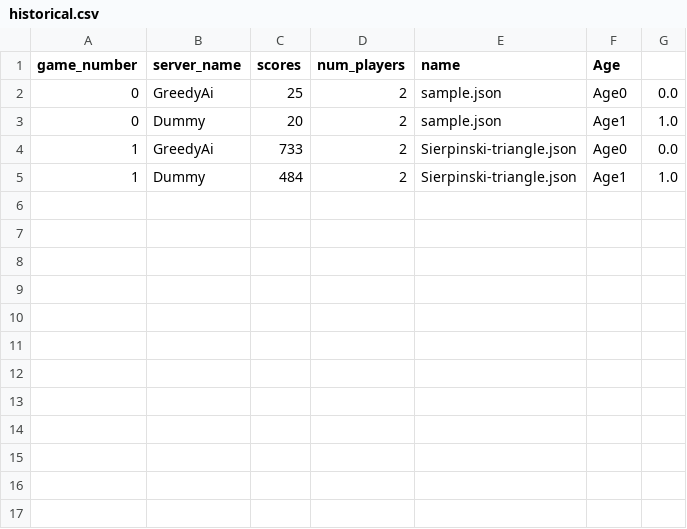
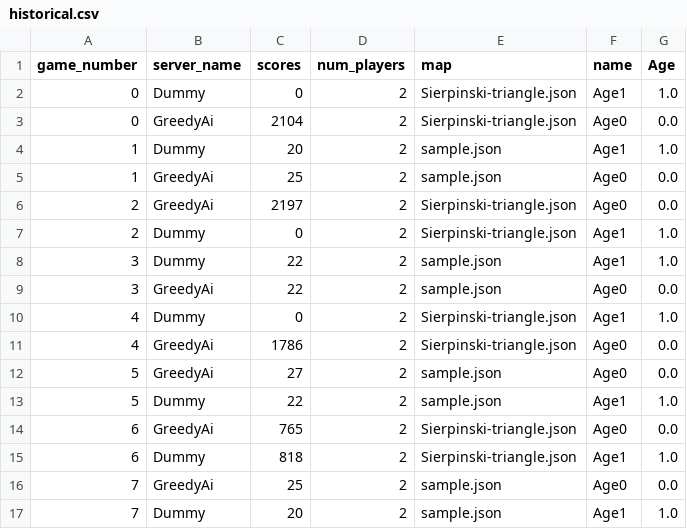
Before and after one commit to kontur-contests/icfpc2017-kontur-ru, a CSV file: python/historical.csv, drawn as a sheet.

```diff
--- a/python/historical.csv
+++ b/python/historical.csv
@@ -1,5 +1,17 @@
-game_number,server_name,scores,num_players,name,Age
-0,GreedyAi,25,2,sample.json,Age0,0.0
-0,Dummy,20,2,sample.json,Age1,1.0
-1,GreedyAi,733,2,Sierpinski-triangle.json,Age0,0.0
-1,Dummy,484,2,Sierpinski-triangle.json,Age1,1.0
+game_number,server_name,scores,num_players,map,name,Age
+0,Dummy,0,2,Sierpinski-triangle.json,Age1,1.0
+0,GreedyAi,2104,2,Sierpinski-triangle.json,Age0,0.0
+1,Dummy,20,2,sample.json,Age1,1.0
+1,GreedyAi,25,2,sample.json,Age0,0.0
+2,GreedyAi,2197,2,Sierpinski-triangle.json,Age0,0.0
+2,Dummy,0,2,Sierpinski-triangle.json,Age1,1.0
+3,Dummy,22,2,sample.json,Age1,1.0
+3,GreedyAi,22,2,sample.json,Age0,0.0
+4,Dummy,0,2,Sierpinski-triangle.json,Age1,1.0
+4,GreedyAi,1786,2,Sierpinski-triangle.json,Age0,0.0
+5,GreedyAi,27,2,sample.json,Age0,0.0
+5,Dummy,22,2,sample.json,Age1,1.0
+6,GreedyAi,765,2,Sierpinski-triangle.json,Age0,0.0
+6,Dummy,818,2,Sierpinski-triangle.json,Age1,1.0
+7,GreedyAi,25,2,sample.json,Age0,0.0
+7,Dummy,20,2,sample.json,Age1,1.0
```
Also changed, not shown: 3 other files.
